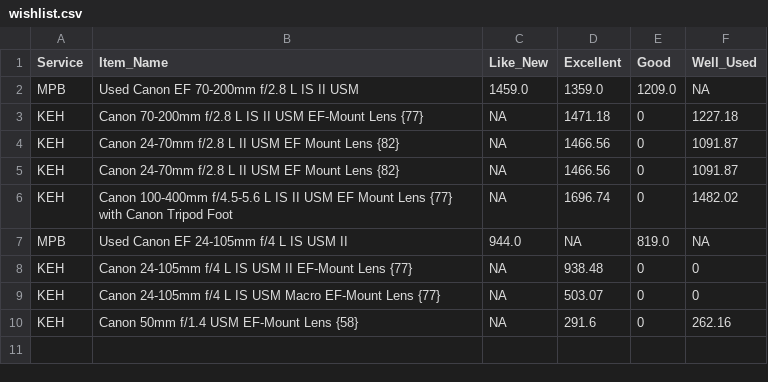
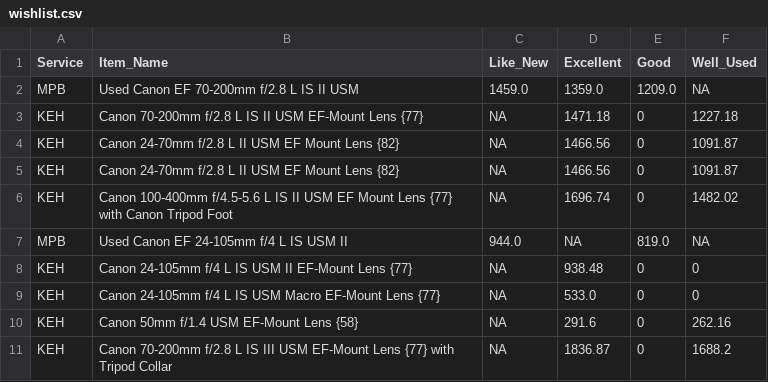
Before and after one commit to jmiko4/Python, a CSV file: Wishlist_Program/wishlist.csv, drawn as a sheet.

```diff
--- a/Wishlist_Program/wishlist.csv
+++ b/Wishlist_Program/wishlist.csv
@@ -8,3 +8,4 @@ MPB,Used Canon EF 24-105mm f/4 L IS USM II,944.0,NA,819.0,NA
 KEH,Canon 24-105mm f/4 L IS USM II EF-Mount Lens {77},NA,938.48,0,0
-KEH,Canon 24-105mm f/4 L IS USM Macro EF-Mount Lens {77},NA,503.07,0,0
+KEH,Canon 24-105mm f/4 L IS USM Macro EF-Mount Lens {77},NA,533.0,0,0
 KEH,Canon 50mm f/1.4 USM EF-Mount Lens {58},NA,291.6,0,262.16
+KEH,Canon 70-200mm f/2.8 L IS III USM EF-Mount Lens {77} with Tripod Collar,NA,1836.87,0,1688.2
```
Also changed, not shown: Wishlist_Program/urls.csv, 3 other files.
